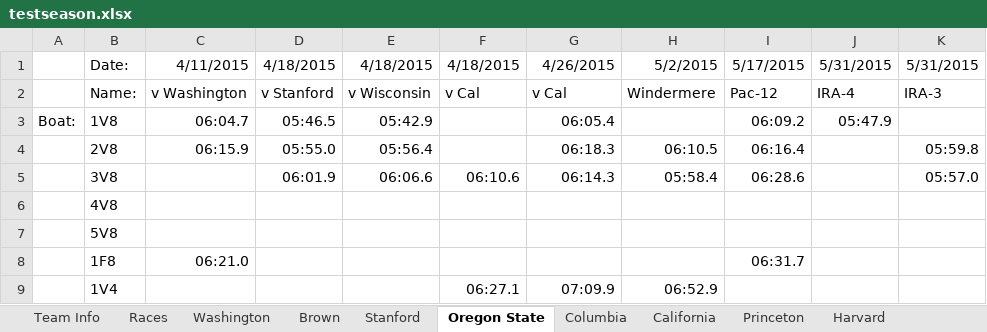
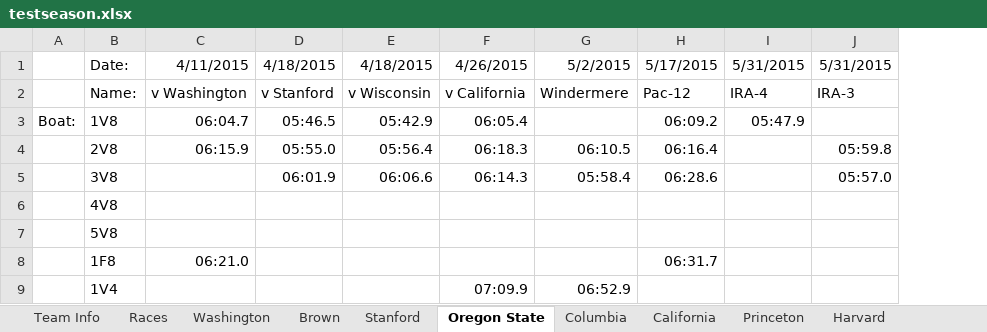
Before and after one commit to smithy545/fantasyrowingcollege, an Excel workbook: testseason.xlsx, sheet Oregon State, drawn as a sheet; only a part is shown; values as stored, in another font and other column widths than the file's, no borders; removed rows and columns are numbered as before the commit, all else as after; the diff names each change by its address in the sheet, - before the commit and + after, or states it on an @@ line.

```diff
--- a/testseason.xlsx (sheet Oregon State)
+++ b/testseason.xlsx (sheet Oregon State)
-column F, rows 1-9: 4/18/2015 | v Cal |  |  | 06:10.6 |  |  |  | 06:27.1
-F2: v Cal
+F2: v California
```
Also changed, not shown: sheet Syracuse, sheet OK City, sheet Santa Clara, sheet G Washington, sheet Drexel, sheet Stanford, 9 more sheets, 1 other file.
